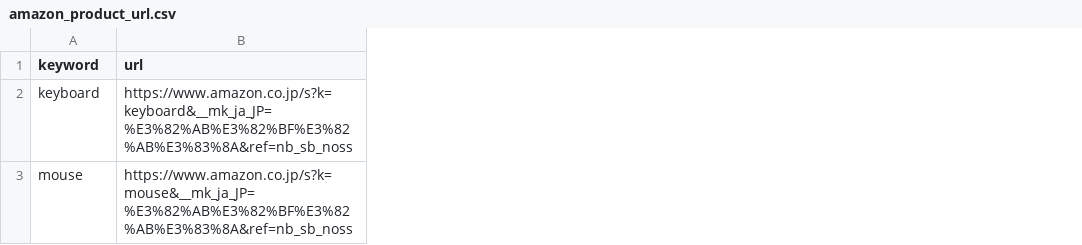
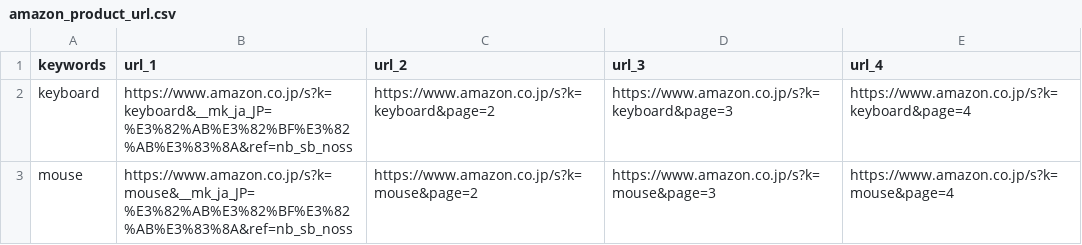
Before and after one commit to Kyohei-Prj/scrape, a CSV file: data/url_list/amazon_product_url.csv, drawn as a sheet; the diff names each change by its address in the sheet, - before the commit and + after, or states it on an @@ line.

```diff
--- a/data/url_list/amazon_product_url.csv
+++ b/data/url_list/amazon_product_url.csv
+column C (url_2), rows 2-3: https://www.amazon.co.jp/s?k=keyboard&page=2 | https://www.amazon.co.jp/s?k=mouse&page=2
+column D (url_3), rows 2-3: https://www.amazon.co.jp/s?k=keyboard&page=3 | https://www.amazon.co.jp/s?k=mouse&page=3
+column E (url_4), rows 2-3: https://www.amazon.co.jp/s?k=keyboard&page=4 | https://www.amazon.co.jp/s?k=mouse&page=4
-A1: keyword
+A1: keywords
-B1: url
+B1: url_1
```
Also changed, not shown: 11 other files.
